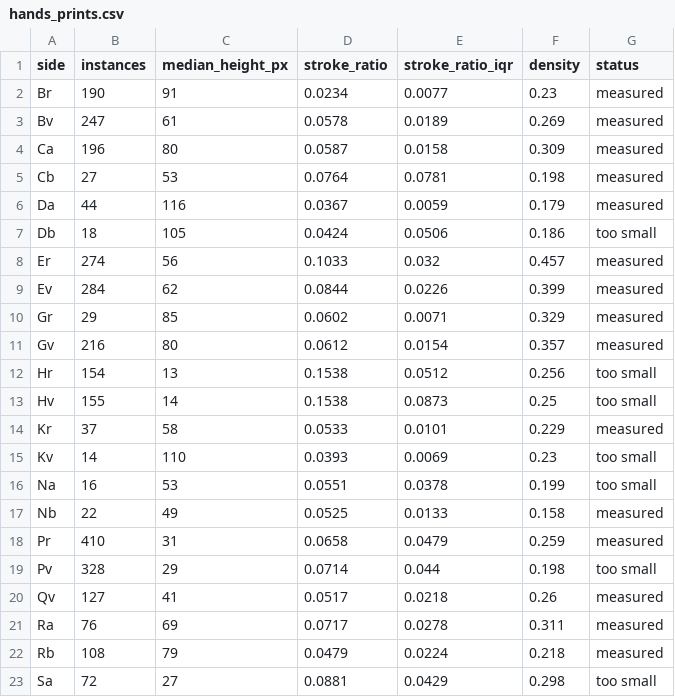
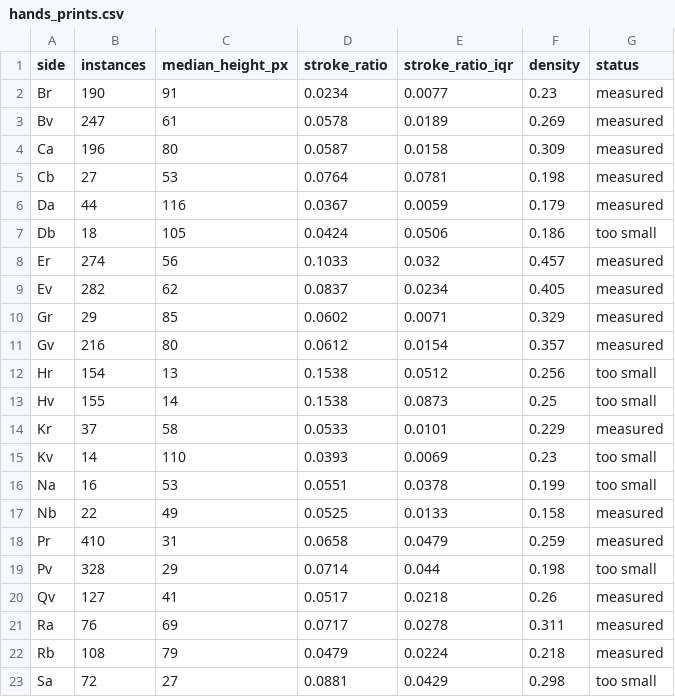
Before and after one commit to rochal/rongorongo, a CSV file: out/hands_prints.csv, drawn as a sheet.

```diff
--- a/out/hands_prints.csv
+++ b/out/hands_prints.csv
@@ -8,3 +8,3 @@ Db,18,105,0.0424,0.0506,0.186,too small
 Er,274,56,0.1033,0.032,0.457,measured
-Ev,284,62,0.0844,0.0226,0.399,measured
+Ev,282,62,0.0837,0.0234,0.405,measured
 Gr,29,85,0.0602,0.0071,0.329,measured
```
Also changed, not shown: out/hands_prints_instances.csv, out/photo_fidelity.csv, 12 other files.
